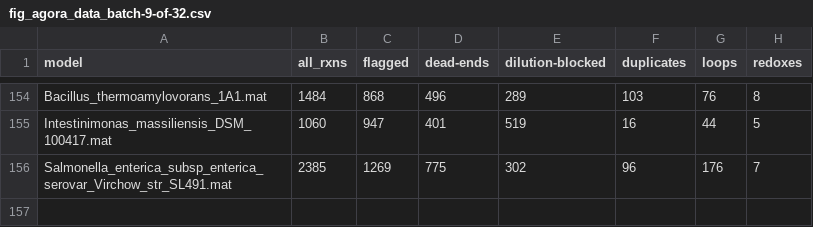
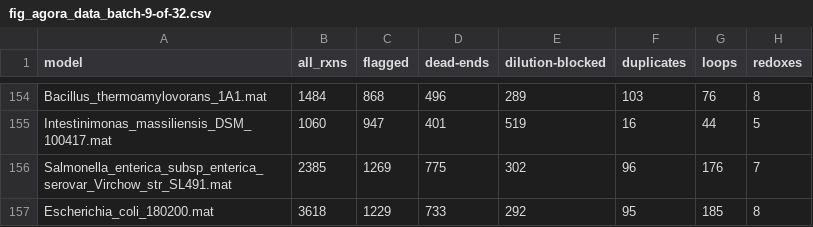
Before and after one commit to Devlin-Moyer/macaw, a CSV file: figure_data/fig_agora_data_batch-9-of-32.csv, drawn as a sheet; only a part is shown, gaps mark what is left out.

```diff
--- a/figure_data/fig_agora_data_batch-9-of-32.csv
+++ b/figure_data/fig_agora_data_batch-9-of-32.csv
@@ -156 +156,2 @@ Intestinimonas_massiliensis_DSM_100417.mat,1060,947,401,519,16,44,5
 Salmonella_enterica_subsp_enterica_serovar_Virchow_str_SL491.mat,2385,1269,775,302,96,176,7
+Escherichia_coli_180200.mat,3618,1229,733,292,95,185,8
```
Also changed, not shown: figure_data/fig_agora_data_batch-10-of-32.csv, figure_data/fig_agora_data_batch-11-of-32.csv, 16 other files.
